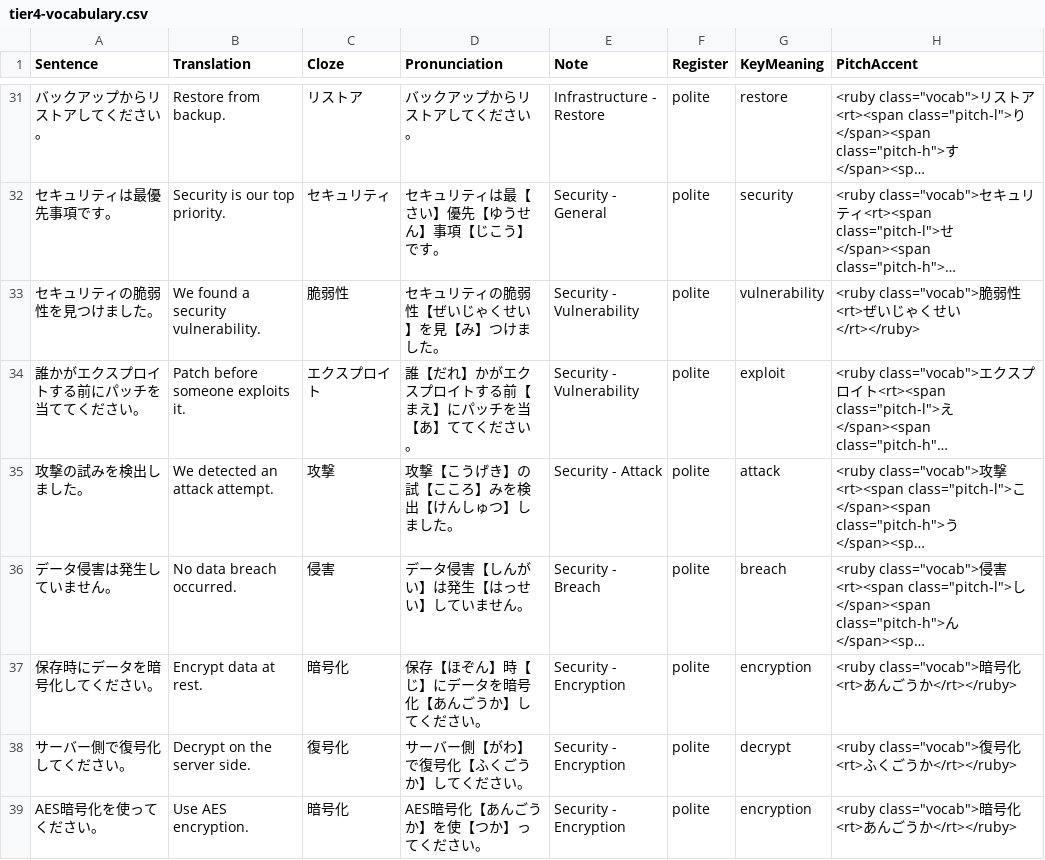
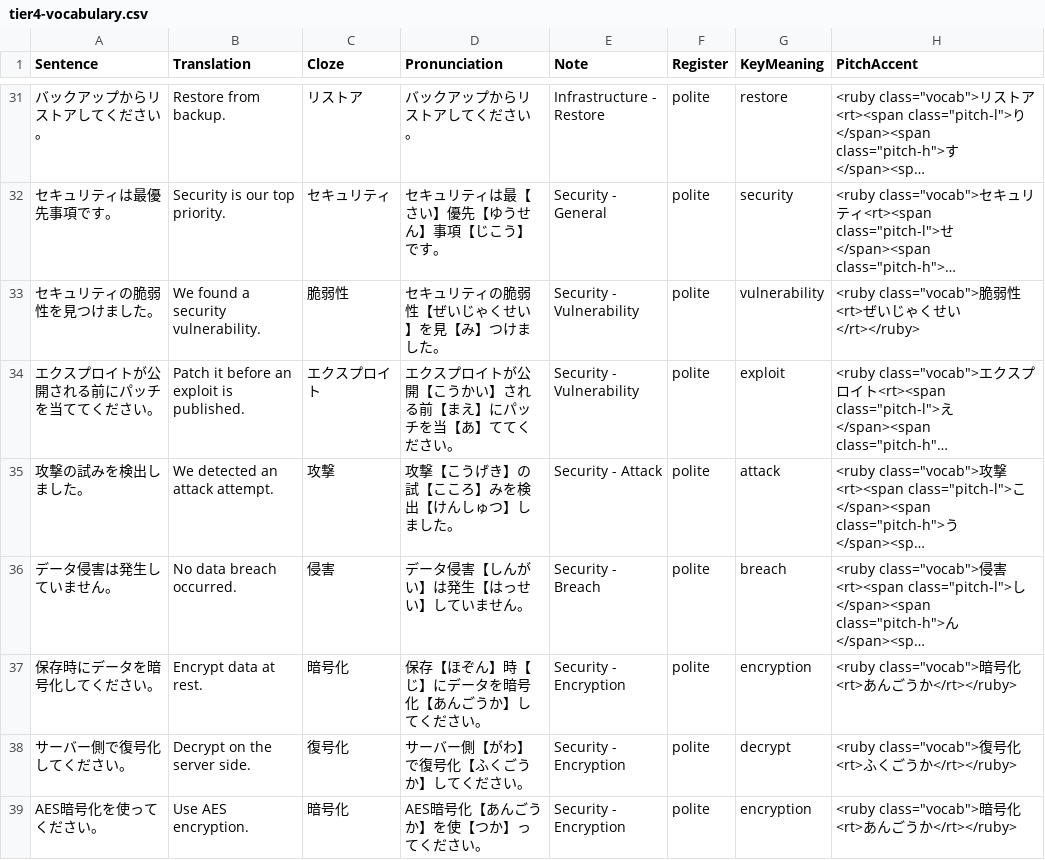
Before and after one commit to KakkoiDev/nihongo-it-anki, a CSV file: decks/it-vocab/tier4-vocabulary.csv, drawn as a sheet; only a part is shown, gaps mark what is left out; long unchanged cells end in …; the diff covers the shown part only; the diff names each change by its address in the sheet, - before the commit and + after, or states it on an @@ line.

```diff
--- a/decks/it-vocab/tier4-vocabulary.csv
+++ b/decks/it-vocab/tier4-vocabulary.csv
-A34 (Sentence): 誰かがエクスプロイトする前にパッチを当ててください。
+A34 (Sentence): エクスプロイトが公開される前にパッチを当ててください。
-B34 (Translation): Patch before someone exploits it.
+B34 (Translation): Patch it before an exploit is published.
-D34 (Pronunciation): 誰【だれ】かがエクスプロイトする前【まえ】にパッチを当【あ】ててください。
+D34 (Pronunciation): エクスプロイトが公開【こうかい】される前【まえ】にパッチを当【あ】ててください。
```
Also changed, not shown: 5 edited cells elsewhere in this file, decks/it-vocab/tier2-vocabulary.csv, decks/it-vocab/tier3-vocabulary.csv, 5 other files.
